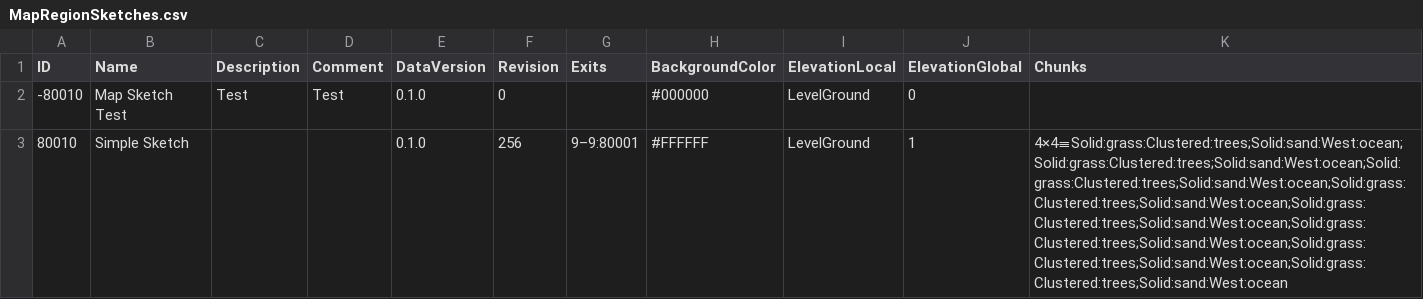
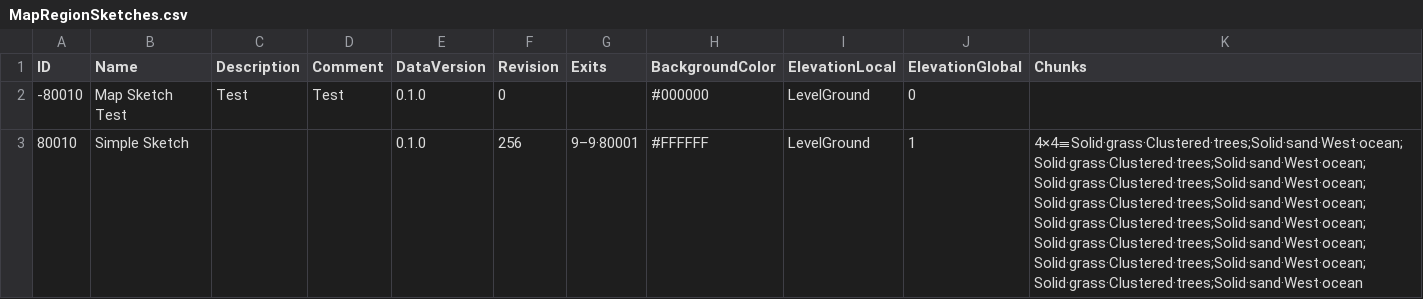
Before and after one commit to mxashlynn/Parquet, a CSV file: Designer/MapRegionSketches.csv, drawn as a sheet.

```diff
--- a/Designer/MapRegionSketches.csv
+++ b/Designer/MapRegionSketches.csv
@@ -2,2 +2,2 @@ ID,Name,Description,Comment,DataVersion,Revision,Exits,BackgroundColor,Elevation
 -80010,Map Sketch Test,Test,Test,0.1.0,0,,#000000,LevelGround,0,
-80010,Simple Sketch,,,0.1.0,256,9–9:80001,#FFFFFF,LevelGround,1,4×4≡Solid:grass:Clustered:trees;Solid:sand:West:ocean;Solid:grass:Clustered:trees;Solid:sand:West:ocean;Solid:grass:Clustered:trees;Solid:sand:West:ocean;Solid:grass:Clustered:trees;Solid:sand:West:ocean;Solid:grass:Clustered:trees;Solid:sand:West:ocean;Solid:grass:Clustered:trees;Solid:sand:West:ocean;Solid:grass:Clustered:trees;Solid:sand:West:ocean;Solid:grass:Clustered:trees;Solid:sand:West:ocean
+80010,Simple Sketch,,,0.1.0,256,9–9·80001,#FFFFFF,LevelGround,1,4×4≡Solid·grass·Clustered·trees;Solid·sand·West·ocean;Solid·grass·Clustered·trees;Solid·sand·West·ocean;Solid·grass·Clustered·trees;Solid·sand·West·ocean;Solid·grass·Clustered·trees;Solid·sand·West·ocean;Solid·grass·Clustered·trees;Solid·sand·West·ocean;Solid·grass·Clustered·trees;Solid·sand·West·ocean;Solid·grass·Clustered·trees;Solid·sand·West·ocean;Solid·grass·Clustered·trees;Solid·sand·West·ocean
```
Also changed, not shown: Designer/CraftingRecipes.csv, Designer/MapChunks.csv, 3 other files.
